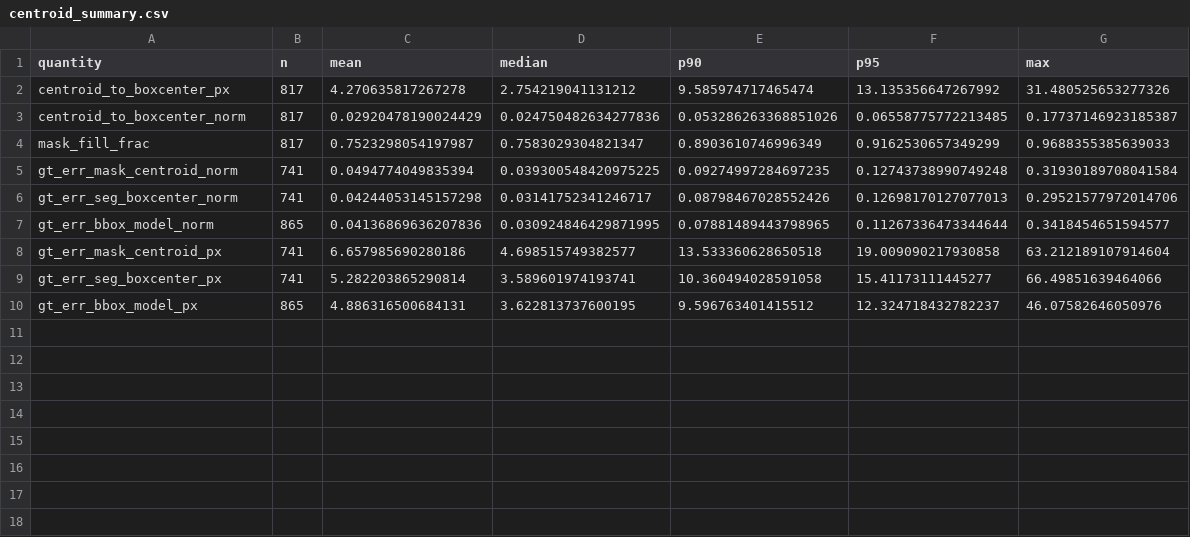
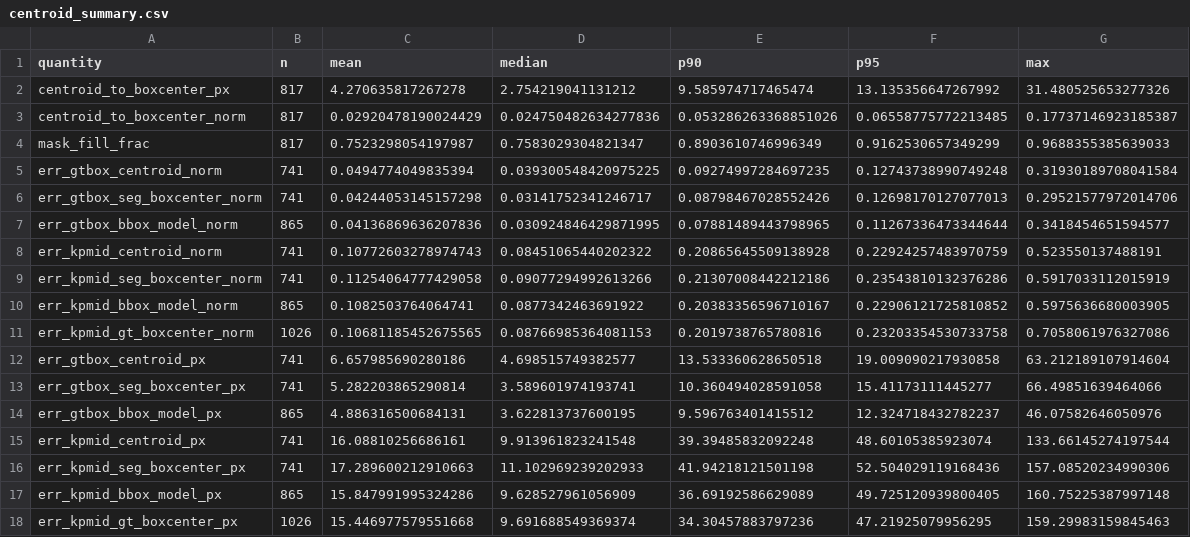
Before and after one commit to Woz4tetra/auto-battlebot, a CSV file: docs/experiments/perception_performance/assets/2026-08-03_mask_centroid/centroid_summary.csv, drawn as a sheet.

Commit message:
fix keypoint mask-bbox comparison

```diff
--- a/docs/experiments/perception_performance/assets/2026-08-03_mask_centroid/centroid_summary.csv
+++ b/docs/experiments/perception_performance/assets/2026-08-03_mask_centroid/centroid_summary.csv
@@ -4,7 +4,15 @@ centroid_to_boxcenter_norm,817,0.02920478190024429,0.024750482634277836,0.053286
 mask_fill_frac,817,0.7523298054197987,0.7583029304821347,0.8903610746996349,0.9162530657349299,0.9688355385639033
-gt_err_mask_centroid_norm,741,0.0494774049835394,0.039300548420975225,0.09274997284697235,0.12743738990749248,0.31930189708041584
-gt_err_seg_boxcenter_norm,741,0.04244053145157298,0.03141752341246717,0.08798467028552426,0.12698170127077013,0.29521577972014706
-gt_err_bbox_model_norm,865,0.04136869636207836,0.030924846429871995,0.07881489443798965,0.11267336473344644,0.3418454651594577
-gt_err_mask_centroid_px,741,6.657985690280186,4.698515749382577,13.533360628650518,19.009090217930858,63.212189107914604
-gt_err_seg_boxcenter_px,741,5.282203865290814,3.589601974193741,10.360494028591058,15.41173111445277,66.49851639464066
-gt_err_bbox_model_px,865,4.886316500684131,3.622813737600195,9.596763401415512,12.324718432782237,46.07582646050976
+err_gtbox_centroid_norm,741,0.0494774049835394,0.039300548420975225,0.09274997284697235,0.12743738990749248,0.31930189708041584
+err_gtbox_seg_boxcenter_norm,741,0.04244053145157298,0.03141752341246717,0.08798467028552426,0.12698170127077013,0.29521577972014706
+err_gtbox_bbox_model_norm,865,0.04136869636207836,0.030924846429871995,0.07881489443798965,0.11267336473344644,0.3418454651594577
+err_kpmid_centroid_norm,741,0.10772603278974743,0.08451065440202322,0.20865645509138928,0.22924257483970759,0.523550137488191
+err_kpmid_seg_boxcenter_norm,741,0.11254064777429058,0.09077294992613266,0.21307008442212186,0.23543810132376286,0.5917033112015919
+err_kpmid_bbox_model_norm,865,0.1082503764064741,0.0877342463691922,0.20383356596710167,0.22906121725810852,0.5975636680003905
+err_kpmid_gt_boxcenter_norm,1026,0.10681185452675565,0.08766985364081153,0.2019738765780816,0.23203354530733758,0.7058061976327086
+err_gtbox_centroid_px,741,6.657985690280186,4.698515749382577,13.533360628650518,19.009090217930858,63.212189107914604
+err_gtbox_seg_boxcenter_px,741,5.282203865290814,3.589601974193741,10.360494028591058,15.41173111445277,66.49851639464066
+err_gtbox_bbox_model_px,865,4.886316500684131,3.622813737600195,9.596763401415512,12.324718432782237,46.07582646050976
+err_kpmid_centroid_px,741,16.08810256686161,9.913961823241548,39.39485832092248,48.60105385923074,133.66145274197544
+err_kpmid_seg_boxcenter_px,741,17.289600212910663,11.102969239202933,41.94218121501198,52.504029119168436,157.08520234990306
+err_kpmid_bbox_model_px,865,15.847991995324286,9.628527961056909,36.69192586629089,49.725120939800405,160.75225387997148
+err_kpmid_gt_boxcenter_px,1026,15.446977579551668,9.691688549369374,34.30457883797236,47.21925079956295,159.29983159845463
```
Also changed, not shown: 3 other files.
